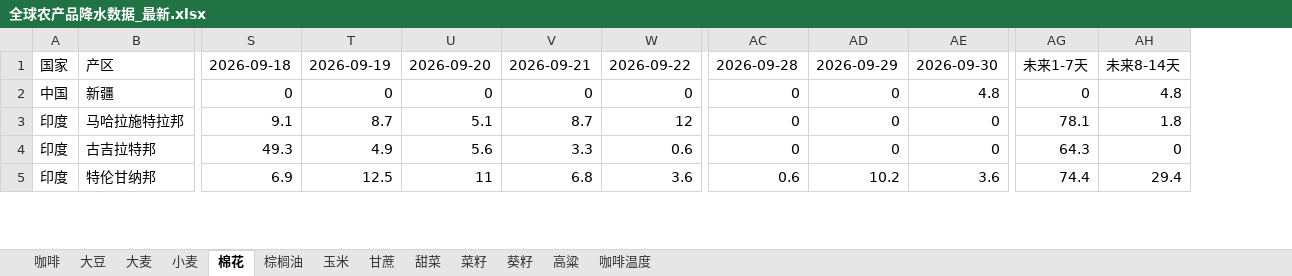
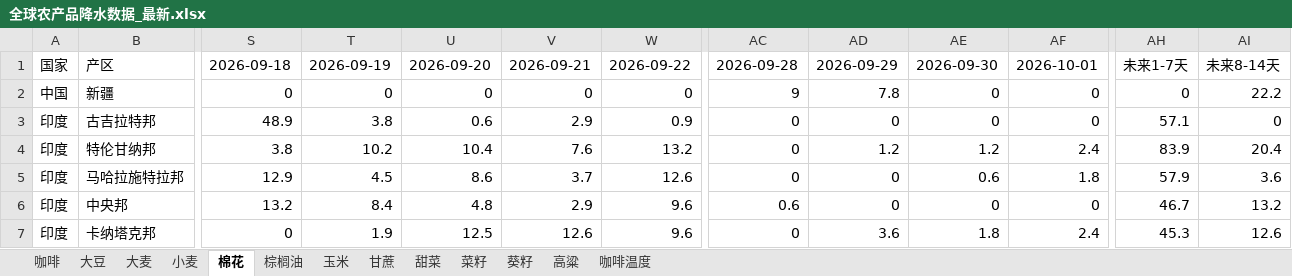
Before and after one commit to 2368846312-oss/ag-weather, an Excel workbook: 全球农产品降水数据_最新.xlsx, sheet 棉花, drawn as a sheet; only a part is shown, gaps mark what is left out; values as stored, in another font and other column widths than the file's, no cell formats; removed rows and columns are numbered as before the commit, all else as after; rows hold the shown columns only; the diff covers the shown part only; the diff names each change by its address in the sheet, - before the commit and + after, or states it on an @@ line.

```diff
--- a/全球农产品降水数据_最新.xlsx (sheet 棉花)
+++ b/全球农产品降水数据_最新.xlsx (sheet 棉花)
+column AF, rows 1-4: 2026-10-01 | 0 | 0 | 2.4
-column AG, rows 1-2: 未来1-7天 | 0; rows 4-5: 64.3 | 74.4
+column AH, rows 1-4: 未来1-7天 | 0 | 57.1 | 83.9
-AC2: 0
+AC2: 9
-AD2: 0
+AD2: 7.8
-AE2: 4.8
+AE2: 0
-AI2: 4.8
+AI2: 22.2
-row 3: 印度 | 马哈拉施特拉邦 | 9.1 | 8.7 | 5.1 | 8.7 | 12 | 0 | 0 | 0 | 78.1 | 1.8
-S3: 49.3
+S3: 48.9
-T3: 4.9
+T3: 3.8
-U3: 5.6
+U3: 0.6
-V3: 3.3
+V3: 2.9
-W3: 0.6
+W3: 0.9
-S4: 6.9
+S4: 3.8
-T4: 12.5
+T4: 10.2
-U4: 11
+U4: 10.4
-V4: 6.8
+V4: 7.6
-W4: 3.6
+W4: 13.2
-AC4: 0.6
+AC4: 0
-AD4: 10.2
+AD4: 1.2
-AE4: 3.6
+AE4: 1.2
-AI4: 29.4
+AI4: 20.4
+row 5: 印度 | 马哈拉施特拉邦 | 12.9 | 4.5 | 8.6 | 3.7 | 12.6 | 0 | 0 | 0.6 | 1.8 | 57.9 | 3.6
+row 6: 印度 | 中央邦 | 13.2 | 8.4 | 4.8 | 2.9 | 9.6 | 0.6 | 0 | 0 | 0 | 46.7 | 13.2
+row 7: 印度 | 卡纳塔克邦 | 0 | 1.9 | 12.5 | 12.6 | 9.6 | 0 | 3.6 | 1.8 | 2.4 | 45.3 | 12.6
```
Also changed, not shown: 3 added rows, 5 removed rows and 76 edited cells elsewhere in this sheet, sheet 小麦, sheet 玉米, sheet 菜籽, sheet 大豆, sheet 咖啡温度, sheet 大麦, 6 more sheets, cell formats, VHI_Data/VHI_最近6周汇总.xlsx.
